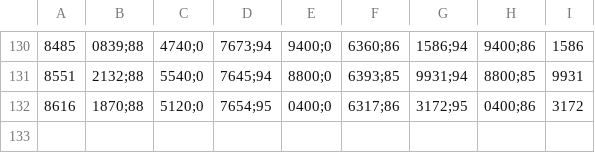
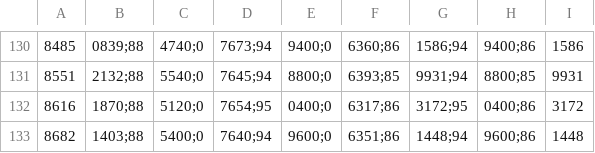
Before and after one commit to Georgsiedel/model-based-data-augmentation, a CSV file: results/CIFAR10/WideResNet_28_4/config570_learning_curve_run_1.csv, drawn as a sheet; only a part is shown, gaps mark what is left out; the diff names each change by its address in the sheet, - before the commit and + after, or states it on an @@ line.

```diff
--- a/results/CIFAR10/WideResNet_28_4/config570_learning_curve_run_1.csv
+++ b/results/CIFAR10/WideResNet_28_4/config570_learning_curve_run_1.csv
+row 133: 8682 | 1403;88 | 5400;0 | 7640;94 | 9600;0 | 6351;86 | 1448;94 | 9600;86 | 1448
```
Also changed, not shown: results/CIFAR100/WideResNet_28_4/config563_learning_curve_run_1.csv, results/CIFAR100/WideResNet_28_4/config565_learning_curve_run_2.csv, 5 other files.
